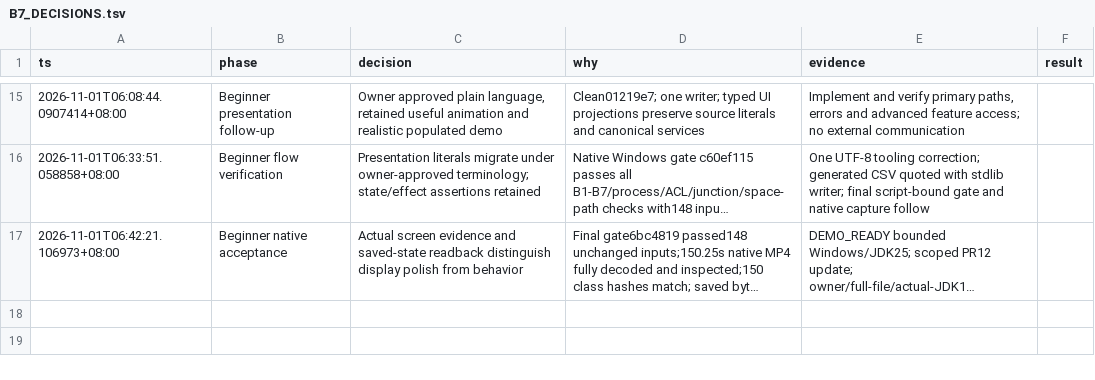
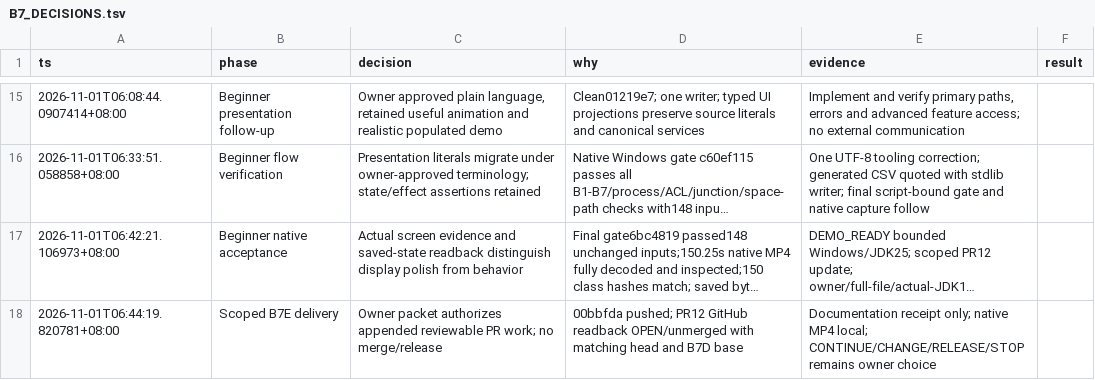
Before and after one commit to jieuneun1999/Breadcrumbs, a TSV file: docs/B7_DECISIONS.tsv, drawn as a sheet; only a part is shown, gaps mark what is left out; long unchanged cells end in …; the diff names each change by its address in the sheet, - before the commit and + after, or states it on an @@ line.

Commit message:
docs(b7e): record plain-language demo delivery

```diff
--- a/docs/B7_DECISIONS.tsv
+++ b/docs/B7_DECISIONS.tsv
+row 18: 2026-11-01T06:44:19.820781+08:00 | Scoped B7E delivery | Owner packet authorizes appended reviewable PR work; no merge/release | 00bbfda pushed; PR12 GitHub readback OPEN/unmerged with matching head and B7D base | Documentation receipt only; native MP4 local; CONTINUE/CHANGE/RELEASE/STOP remains owner choice
```
Also changed, not shown: 2 other files.
